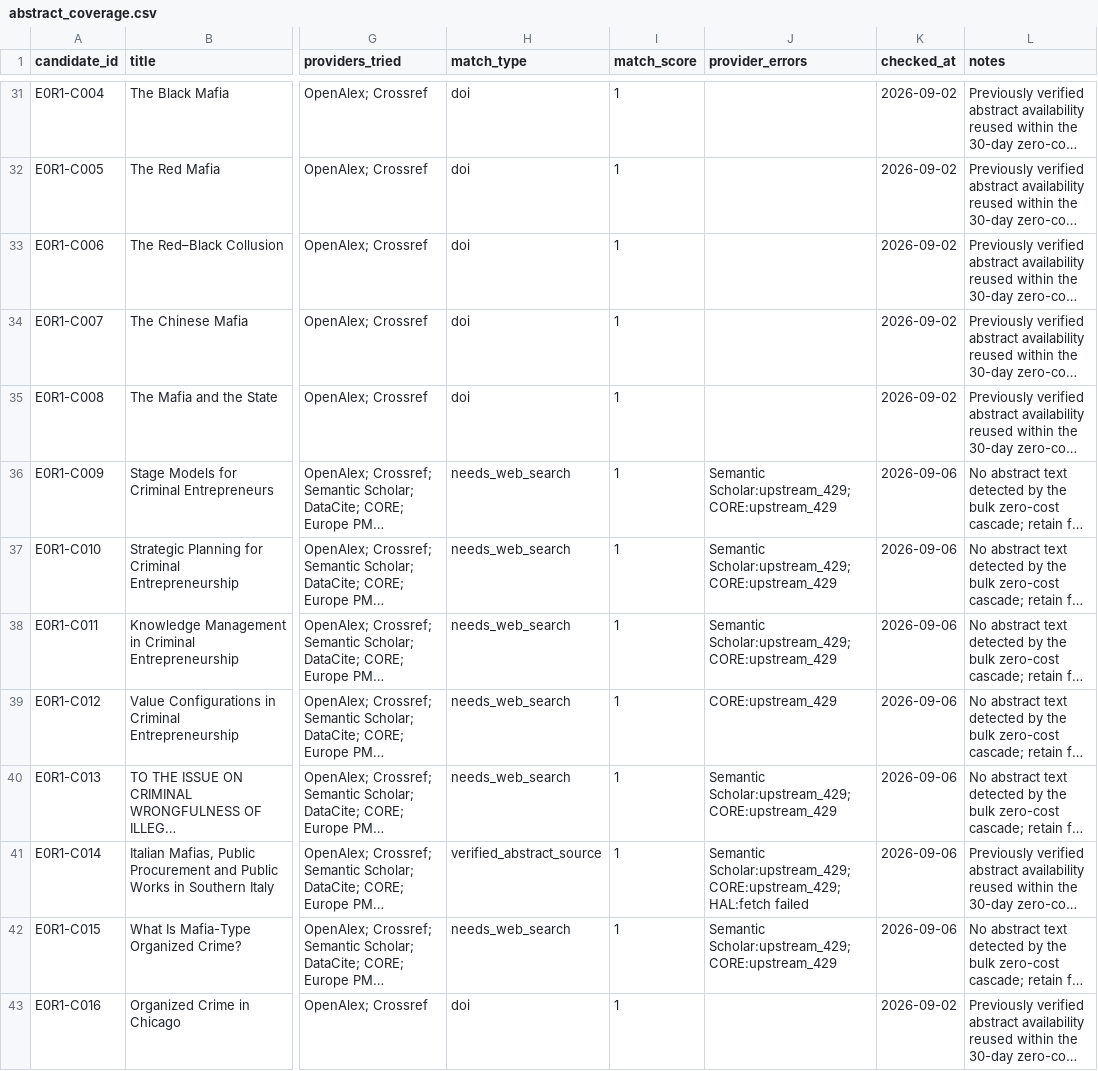
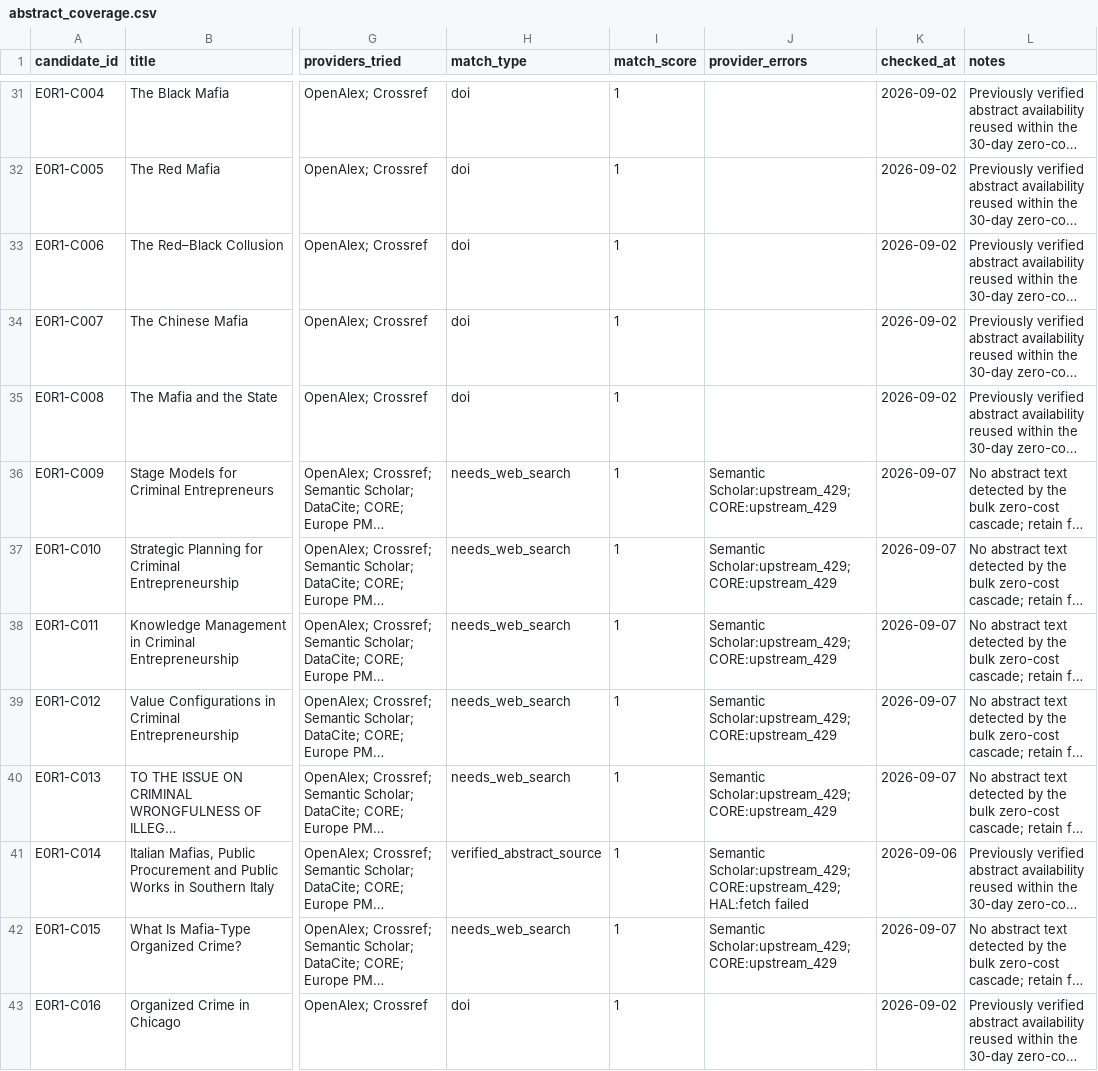
Before and after one commit to colazeta/criminal_infiltration_in_legal_economy_review, a CSV file: data/curation/abstract_coverage.csv, drawn as a sheet; only a part is shown, gaps mark what is left out; long unchanged cells end in …; the diff covers the shown part only; the diff names each change by its address in the sheet, - before the commit and + after, or states it on an @@ line.

```diff
--- a/data/curation/abstract_coverage.csv
+++ b/data/curation/abstract_coverage.csv
-K36:K40 (checked_at): 2026-09-06
+K36:K40 (checked_at): 2026-09-07
-J39 (provider_errors): CORE:upstream_429
+J39 (provider_errors): Semantic Scholar:upstream_429; CORE:upstream_429
-K42 (checked_at): 2026-09-06
+K42 (checked_at): 2026-09-07
```
Also changed, not shown: 19 edited cells elsewhere in this file.
